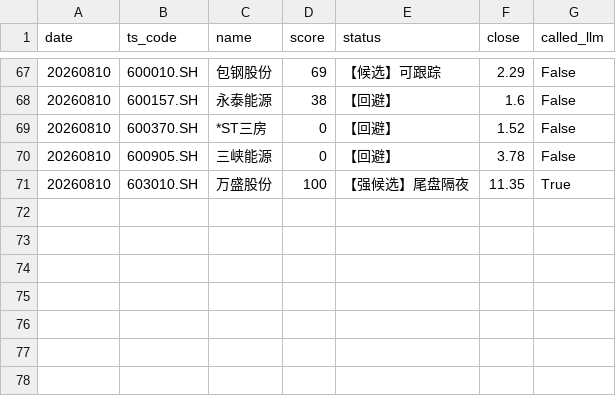
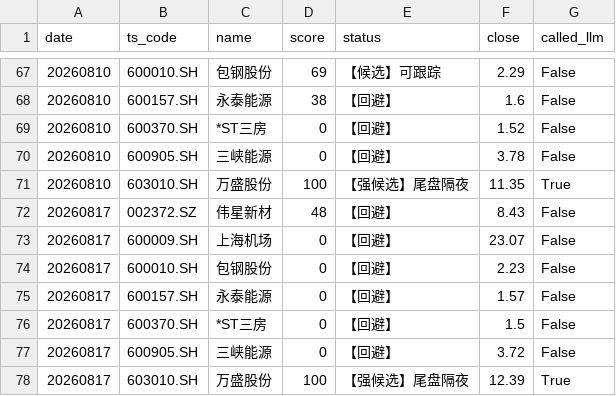
Before and after one commit to 1917173927/TradeEye, a CSV file: data/signals/analysis.csv, drawn as a sheet; only a part is shown, gaps mark what is left out.

```diff
--- a/data/signals/analysis.csv
+++ b/data/signals/analysis.csv
@@ -71 +71,8 @@ date,ts_code,name,score,status,close,called_llm
 20260810,603010.SH,万盛股份,100,【强候选】尾盘隔夜,11.35,True
+20260817,002372.SZ,伟星新材,48,【回避】,8.43,False
+20260817,600009.SH,上海机场,0,【回避】,23.07,False
+20260817,600010.SH,包钢股份,0,【回避】,2.23,False
+20260817,600157.SH,永泰能源,0,【回避】,1.57,False
+20260817,600370.SH,*ST三房,0,【回避】,1.5,False
+20260817,600905.SH,三峡能源,0,【回避】,3.72,False
+20260817,603010.SH,万盛股份,100,【强候选】尾盘隔夜,12.39,True
```
